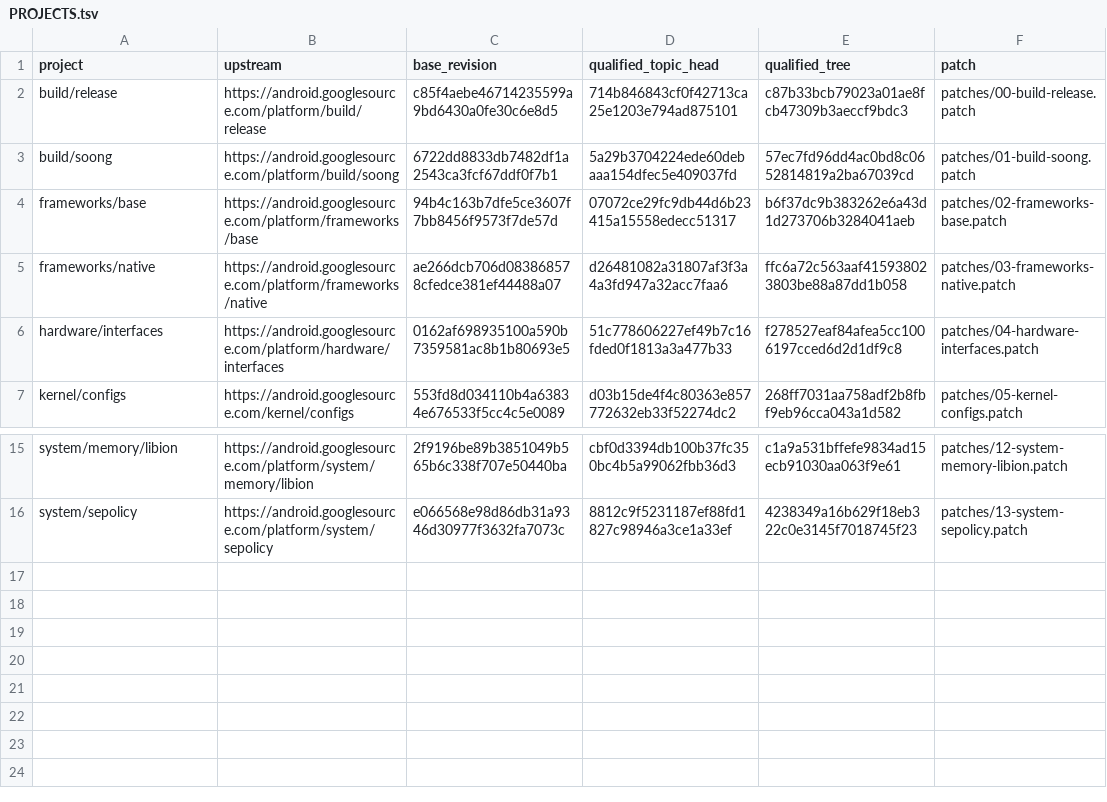
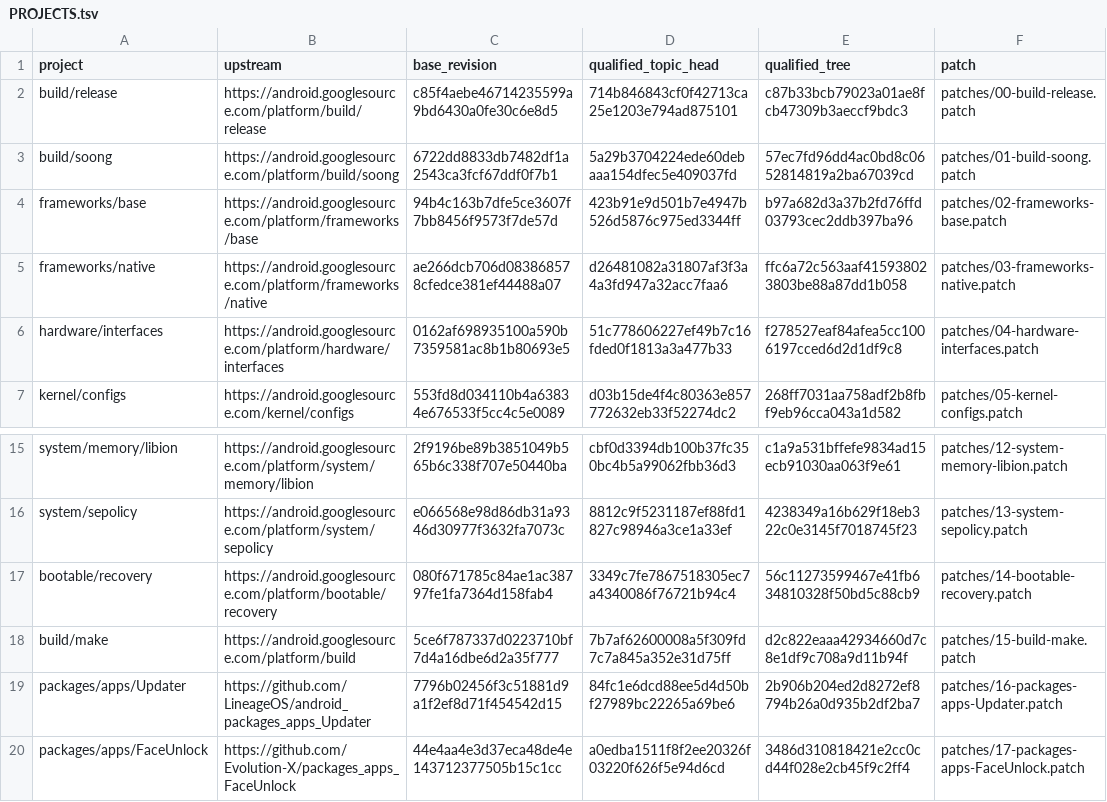
Before and after one commit to error311/purepixel17-tb132fu-platform, a TSV file: PROJECTS.tsv, drawn as a sheet; only a part is shown, gaps mark what is left out.

Commit message:
Publish final R2 OTA and face source patches

```diff
--- a/PROJECTS.tsv
+++ b/PROJECTS.tsv
@@ -3,3 +3,3 @@ build/release	https://android.googlesource.com/platform/build/release	c85f4aebe4
 build/soong	https://android.googlesource.com/platform/build/soong	6722dd8833db7482df1a2543ca3fcf67ddf0f7b1	5a29b3704224ede60debaaa154dfec5e409037fd	57ec7fd96dd4ac0bd8c0652814819a2ba67039cd	patches/01-build-soong.patch
-frameworks/base	https://android.googlesource.com/platform/frameworks/base	94b4c163b7dfe5ce3607f7bb8456f9573f7de57d	07072ce29fc9db44d6b23415a15558edecc51317	b6f37dc9b383262e6a43d1d273706b3284041aeb	patches/02-frameworks-base.patch
+frameworks/base	https://android.googlesource.com/platform/frameworks/base	94b4c163b7dfe5ce3607f7bb8456f9573f7de57d	423b91e9d501b7e4947b526d5876c975ed3344ff	b97a682d3a37b2fd76ffd03793cec2ddb397ba96	patches/02-frameworks-base.patch
 frameworks/native	https://android.googlesource.com/platform/frameworks/native	ae266dcb706d083868578cfedce381ef44488a07	d26481082a31807af3f3a4a3fd947a32acc7faa6	ffc6a72c563aaf415938023803be88a87dd1b058	patches/03-frameworks-native.patch
@@ -16 +16,5 @@ system/memory/libion	https://android.googlesource.com/platform/system/memory/lib
 system/sepolicy	https://android.googlesource.com/platform/system/sepolicy	e066568e98d86db31a9346d30977f3632fa7073c	8812c9f5231187ef88fd1827c98946a3ce1a33ef	4238349a16b629f18eb322c0e3145f7018745f23	patches/13-system-sepolicy.patch
+bootable/recovery	https://android.googlesource.com/platform/bootable/recovery	080f671785c84ae1ac38797fe1fa7364d158fab4	3349c7fe7867518305ec7a4340086f76721b94c4	56c11273599467e41fb634810328f50bd5c88cb9	patches/14-bootable-recovery.patch
+build/make	https://android.googlesource.com/platform/build	5ce6f787337d0223710bf7d4a16dbe6d2a35f777	7b7af62600008a5f309fd7c7a845a352e31d75ff	d2c822eaaa42934660d7c8e1df9c708a9d11b94f	patches/15-build-make.patch
+packages/apps/Updater	https://github.com/LineageOS/android_packages_apps_Updater	7796b02456f3c51881d9a1f2ef8d71f454542d15	84fc1e6dcd88ee5d4d50bf27989bc22265a69be6	2b906b204ed2d8272ef8794b26a0d935b2df2ba7	patches/16-packages-apps-Updater.patch
+packages/apps/FaceUnlock	https://github.com/Evolution-X/packages_apps_FaceUnlock	44e4aa4e3d37eca48de4e143712377505b15c1cc	a0edba1511f8f2ee20326f03220f626f5e94d6cd	3486d310818421e2cc0cd44f028e2cb45f9c2ff4	patches/17-packages-apps-FaceUnlock.patch
```
Also changed, not shown: 8 other files.
